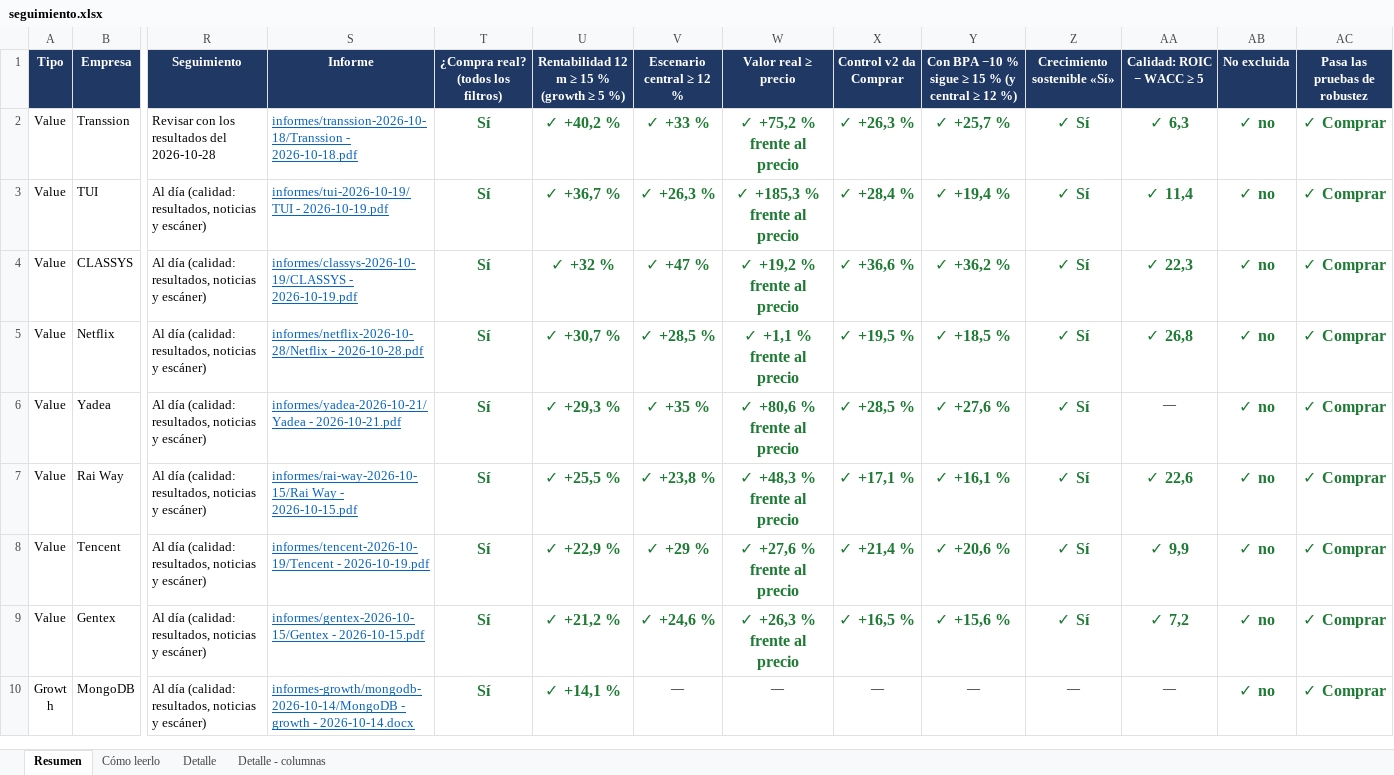
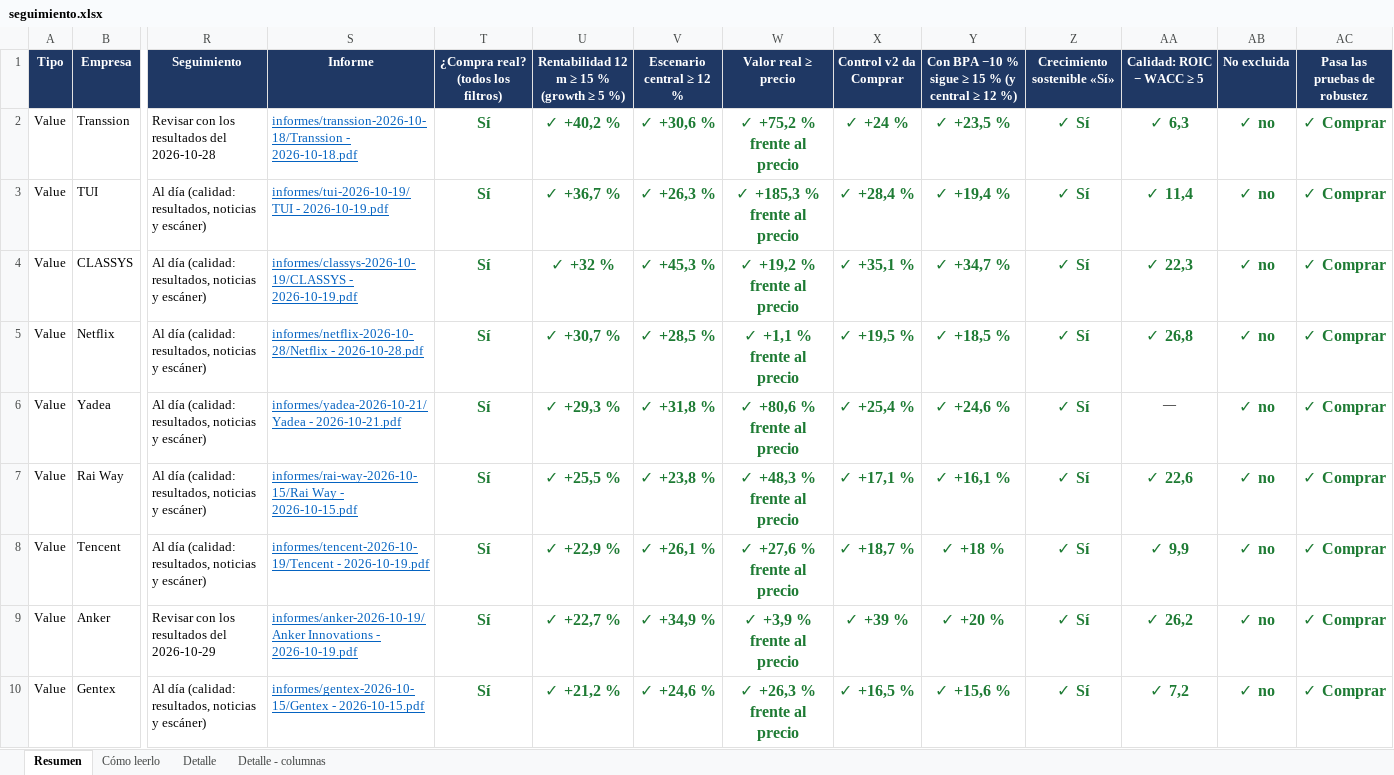
Before and after one commit to HotisS/analisis-inversion, an Excel workbook: seguimiento.xlsx, sheet Resumen, drawn as a sheet; only a part is shown, gaps mark what is left out; the shorter side is filled out with more unchanged rows; values as stored, in another font and other column widths than the file's, no borders; rows hold the shown columns only; the diff covers the shown part only; the diff names each change by its address in the sheet, - before the commit and + after, or states it on an @@ line.

```diff
--- a/seguimiento.xlsx (sheet Resumen)
+++ b/seguimiento.xlsx (sheet Resumen)
-V2 (Escenario central ≥ 12 %): ✓ +33 %
+V2 (Escenario central ≥ 12 %): ✓ +30,6 %
-X2 (Control v2 da Comprar): ✓ +26,3 %
+X2 (Control v2 da Comprar): ✓ +24 %
-Y2: ✓ +25,7 %
+Y2: ✓ +23,5 %
-V4 (Escenario central ≥ 12 %): ✓ +47 %
+V4 (Escenario central ≥ 12 %): ✓ +45,3 %
-X4 (Control v2 da Comprar): ✓ +36,6 %
+X4 (Control v2 da Comprar): ✓ +35,1 %
-Y4: ✓ +36,2 %
+Y4: ✓ +34,7 %
-V6 (Escenario central ≥ 12 %): ✓ +35 %
+V6 (Escenario central ≥ 12 %): ✓ +31,8 %
-X6 (Control v2 da Comprar): ✓ +28,5 %
+X6 (Control v2 da Comprar): ✓ +25,4 %
-Y6: ✓ +27,6 %
+Y6: ✓ +24,6 %
-V8 (Escenario central ≥ 12 %): ✓ +29 %
+V8 (Escenario central ≥ 12 %): ✓ +26,1 %
-X8 (Control v2 da Comprar): ✓ +21,4 %
+X8 (Control v2 da Comprar): ✓ +18,7 %
-Y8: ✓ +20,6 %
+Y8: ✓ +18 %
+row 9: Value | Anker | Revisar con los resultados del 2026-10-29 | informes/anker-2026-10-19/Anker Innovations - 2026-10-19.pdf | Sí | ✓ +22,7 % | ✓ +34,9 % | ✓ +3,9 % frente al precio | ✓ +39 % | ✓ +20 % | ✓ Sí | ✓ 26,2 | ✓ no | ✓ Comprar
```
Also changed, not shown: 3 added rows, 4 removed rows, 154 edited cells and cell formats elsewhere in this sheet, sheet Detalle, 26 other files.
